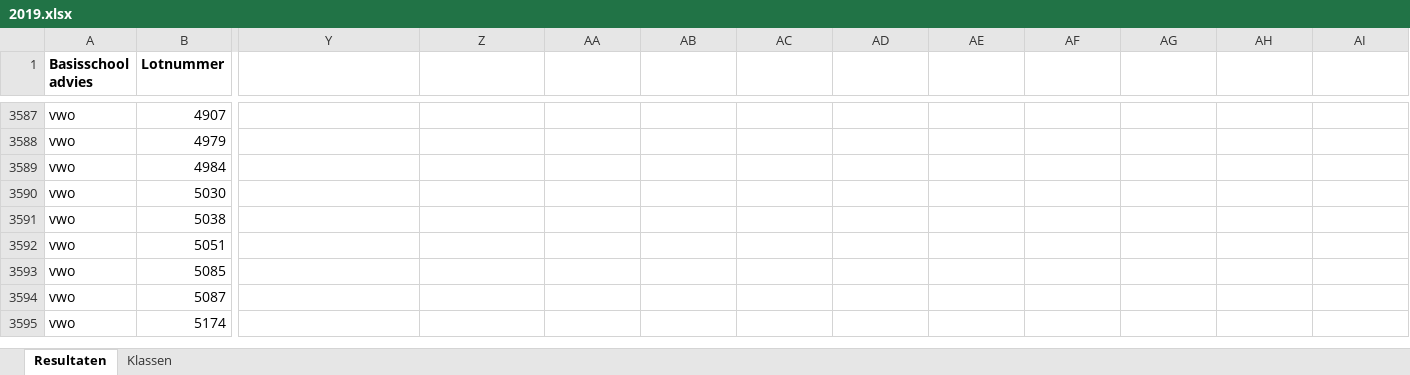
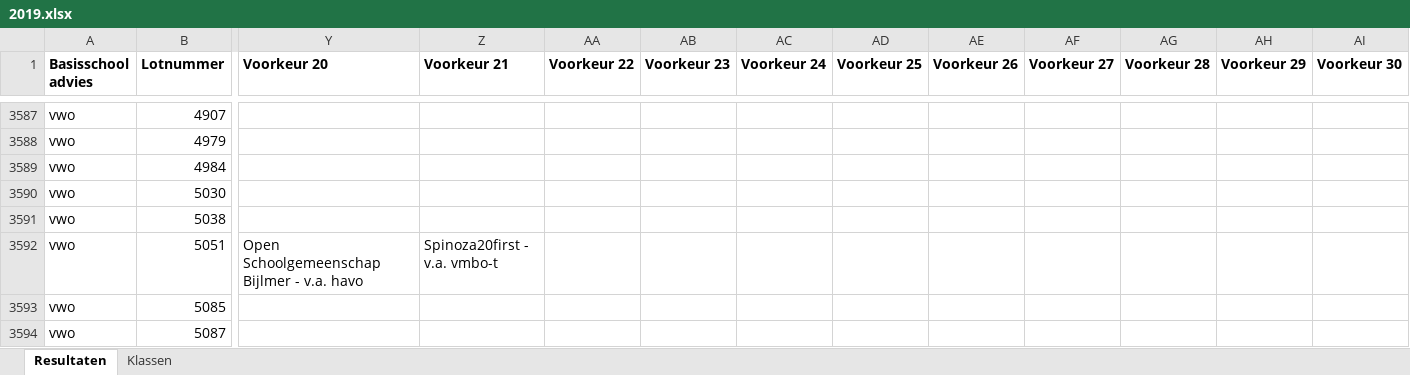
Before and after one commit to aidenta99/thesis, an Excel workbook: data/2019.xlsx, sheet Resultaten, drawn as a sheet; only a part is shown, gaps mark what is left out; the shorter side is filled out with more unchanged rows; values as stored, in another font and other column widths than the file's, no borders; the diff covers the shown part only; the diff names each change by its address in the sheet, - before the commit and + after, or states it on an @@ line.

```diff
--- a/data/2019.xlsx (sheet Resultaten)
+++ b/data/2019.xlsx (sheet Resultaten)
-Y1: (empty)
+Y1: Voorkeur 20
-Z1: (empty)
+Z1: Voorkeur 21
-AA1: (empty)
+AA1: Voorkeur 22
-AB1: (empty)
+AB1: Voorkeur 23
-AC1: (empty)
+AC1: Voorkeur 24
-AD1: (empty)
+AD1: Voorkeur 25
-AE1: (empty)
+AE1: Voorkeur 26
-AF1: (empty)
+AF1: Voorkeur 27
-AG1: (empty)
+AG1: Voorkeur 28
-AH1: (empty)
+AH1: Voorkeur 29
-AI1: (empty)
+AI1: Voorkeur 30
-Y3592 (Voorkeur 20): (empty)
+Y3592 (Voorkeur 20): Open Schoolgemeenschap Bijlmer - v.a. havo
-Z3592 (Voorkeur 21): (empty)
+Z3592 (Voorkeur 21): Spinoza20first - v.a. vmbo-t
```
Also changed, not shown: 4 edited cells elsewhere in this sheet, sheet Klassen, data/2017.xlsx, data/2018.xlsx, 12 other files.
